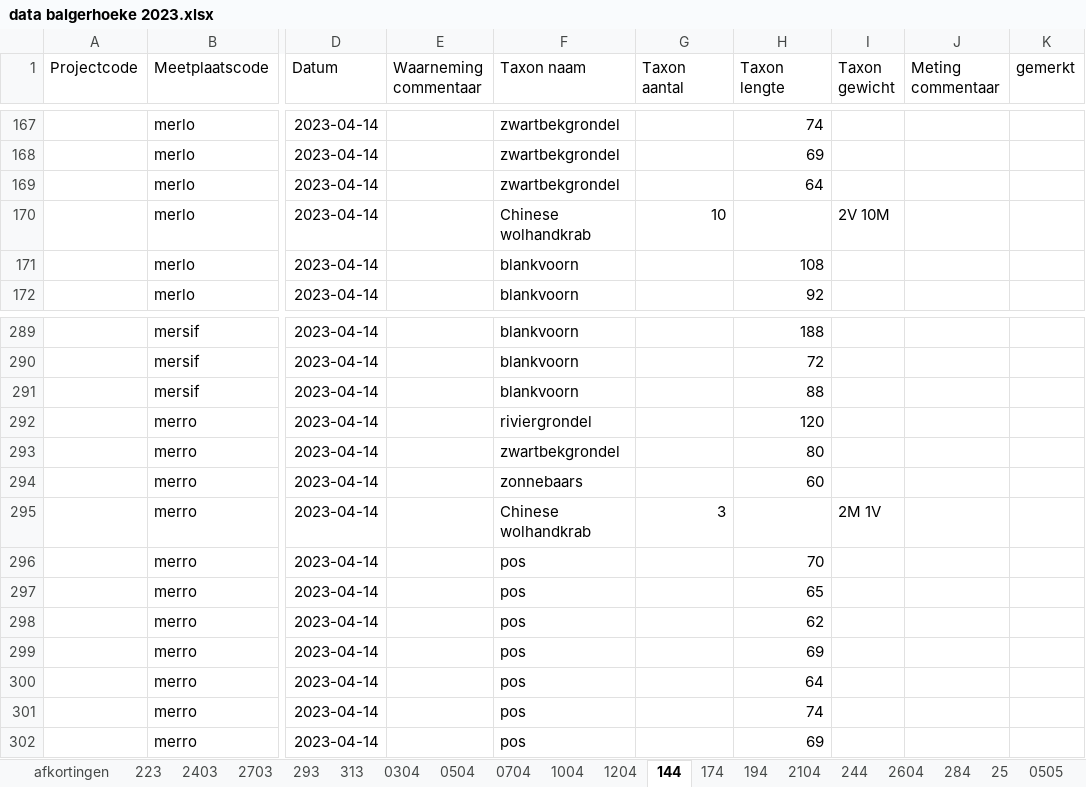
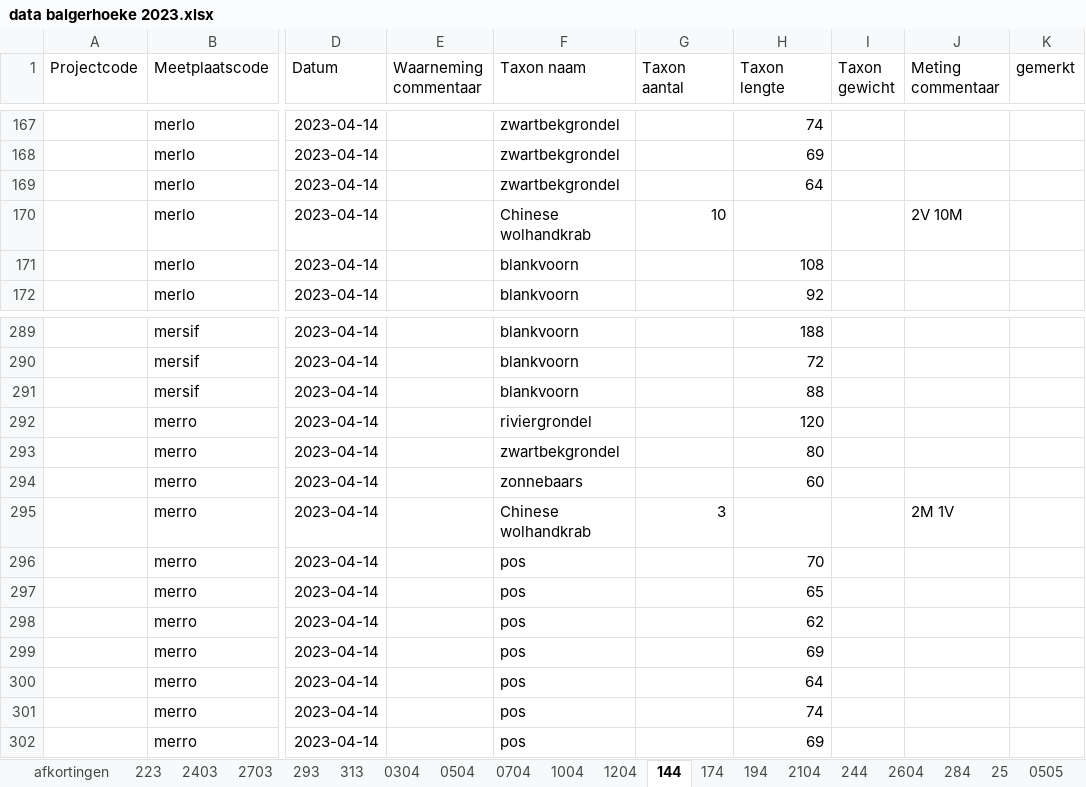
Before and after one commit to inbo/rapport-akl-vispasseerbaarheid, an Excel workbook: data/extern/verwerkt_in_excel/data balgerhoeke 2023.xlsx, sheet 144, drawn as a sheet; only a part is shown, gaps mark what is left out; values as stored, in another font and other column widths than the file's, no borders; the diff names each change by its address in the sheet, - before the commit and + after, or states it on an @@ line.

Commit message:
data in column taxon gewicht that should have been in column opmerkingen transfered

```diff
--- a/data/extern/verwerkt_in_excel/data balgerhoeke 2023.xlsx (sheet 144)
+++ b/data/extern/verwerkt_in_excel/data balgerhoeke 2023.xlsx (sheet 144)
-I170 (Taxon gewicht): 2V 10M
+I170 (Taxon gewicht): (empty)
-J170 (Meting commentaar): (empty)
+J170 (Meting commentaar): 2V 10M
-I295 (Taxon gewicht): 2M 1V
+I295 (Taxon gewicht): (empty)
-J295 (Meting commentaar): (empty)
+J295 (Meting commentaar): 2M 1V
```
Also changed, not shown: sheet 1005, sheet 2604, sheet 175, sheet 2104, sheet 174.
